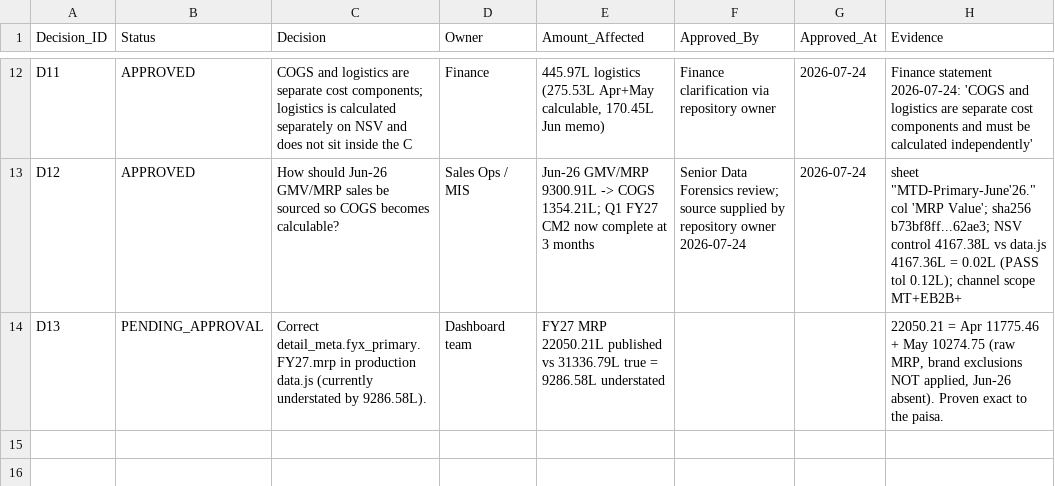
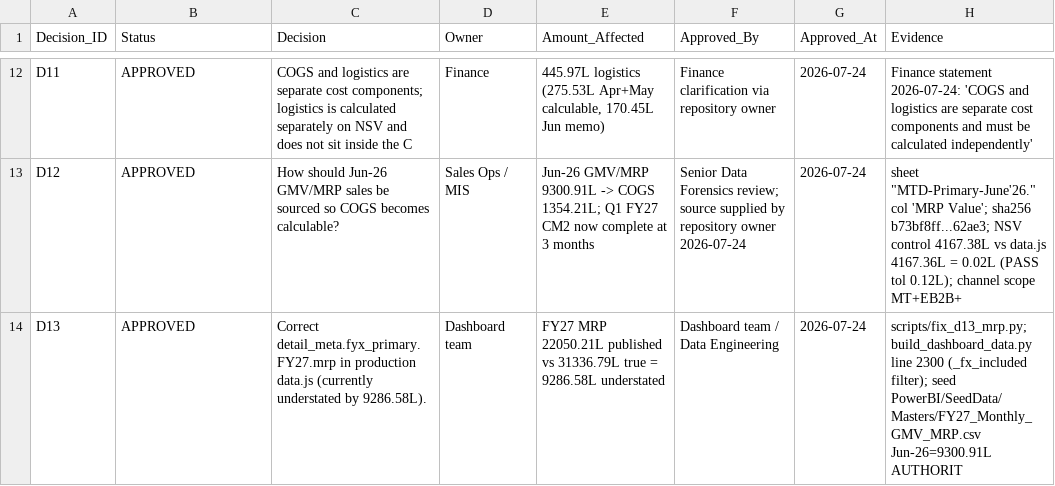
Before and after one commit to aswalsheshant-cell/mt-dashboard, a CSV file: outputs/dataeng/decision_register_view.csv, drawn as a sheet; only a part is shown, gaps mark what is left out.

```diff
--- a/outputs/dataeng/decision_register_view.csv
+++ b/outputs/dataeng/decision_register_view.csv
@@ -13,2 +13,2 @@ D11,APPROVED,COGS and logistics are separate cost components; logistics is calcu
 D12,APPROVED,How should Jun-26 GMV/MRP sales be sourced so COGS becomes calculable?,Sales Ops / MIS,Jun-26 GMV/MRP 9300.91L -> COGS 1354.21L; Q1 FY27 CM2 now complete at 3 months,Senior Data Forensics review; source supplied by repository owner 2026-07-24,2026-07-24,"sheet ""MTD-Primary-June'26."" col 'MRP Value'; sha256 b73bf8ff...62ae3; NSV control 4167.38L vs data.js 4167.36L = 0.02L (PASS tol 0.12L); channel scope MT+EB2B+"
-D13,PENDING_APPROVAL,Correct detail_meta.fyx_primary.FY27.mrp in production data.js (currently understated by 9286.58L).,Dashboard team,FY27 MRP 22050.21L published vs 31336.79L true = 9286.58L understated,,,"22050.21 = Apr 11775.46 + May 10274.75 (raw MRP, brand exclusions NOT applied, Jun-26 absent). Proven exact to the paisa."
+D13,APPROVED,Correct detail_meta.fyx_primary.FY27.mrp in production data.js (currently understated by 9286.58L).,Dashboard team,FY27 MRP 22050.21L published vs 31336.79L true = 9286.58L understated,Dashboard team / Data Engineering,2026-07-24,scripts/fix_d13_mrp.py; build_dashboard_data.py line 2300 (_fx_included filter); seed PowerBI/SeedData/Masters/FY27_Monthly_GMV_MRP.csv Jun-26=9300.91L AUTHORIT
```
Also changed, not shown: outputs/dataeng/data_lineage_map.csv, outputs/dataeng/dependency_edges.csv, 6 other files.
